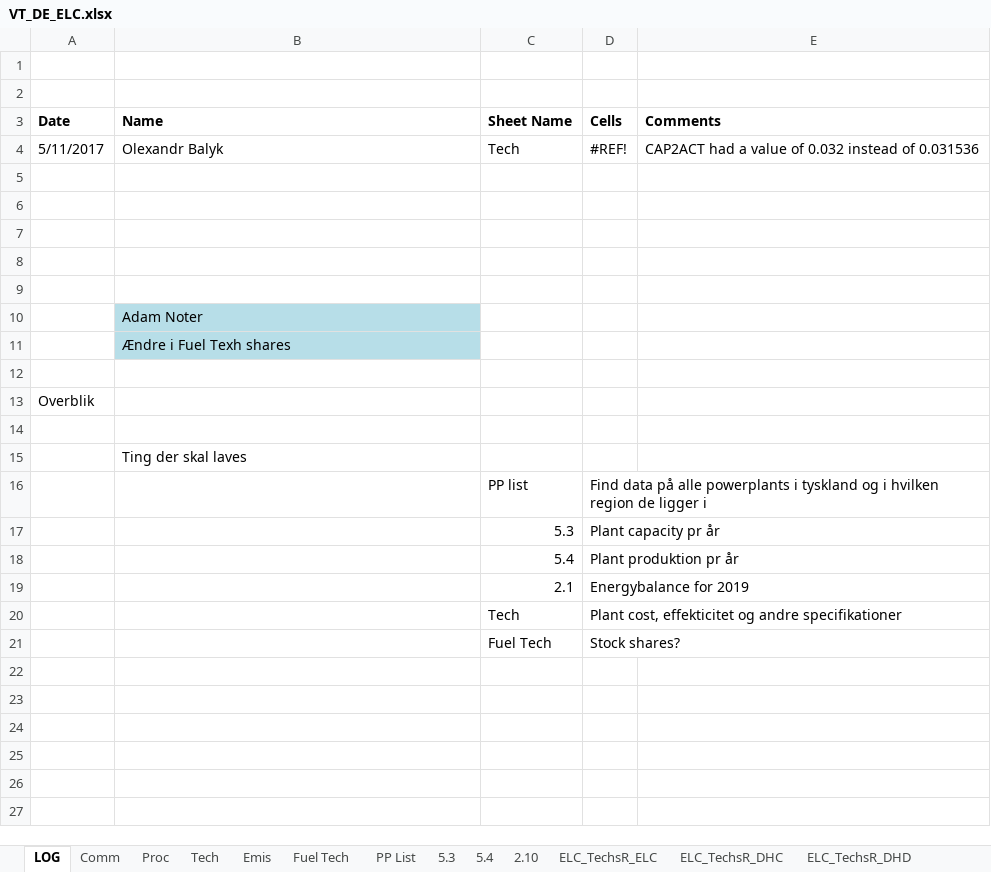
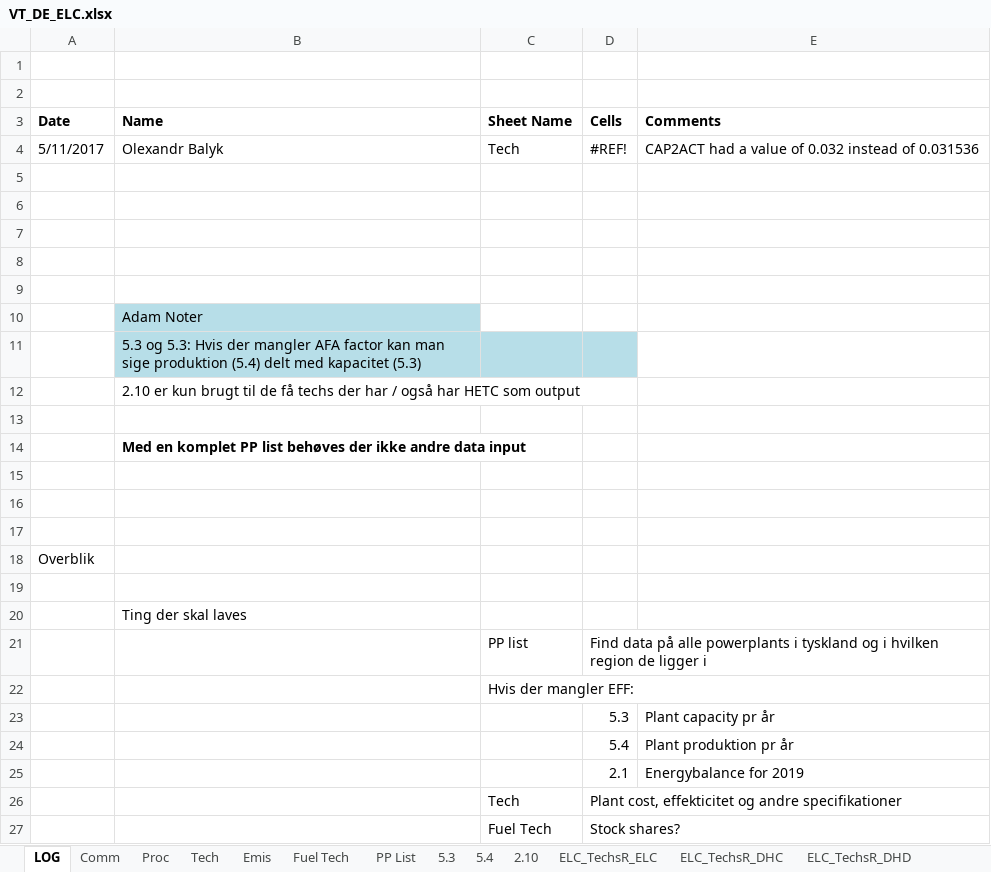
Before and after one commit to AdamVejstrup/Bachelor, an Excel workbook: TIMES-DE/VT_DE_ELC.xlsx, sheet LOG, drawn as a sheet; values as stored, in another font and other column widths than the file's, no borders; removed rows and columns are numbered as before the commit, all else as after; the diff names each change by its address in the sheet, - before the commit and + after, or states it on an @@ line.

Commit message:
Update VT_DE_ELC.xlsx

```diff
--- a/TIMES-DE/VT_DE_ELC.xlsx (sheet LOG)
+++ b/TIMES-DE/VT_DE_ELC.xlsx (sheet LOG)
-B11 (Name): Ændre i Fuel Texh shares
+B11 (Name): 5.3 og 5.3: Hvis der mangler AFA factor kan man sige produktion (5.4) delt med kapacitet (5.3)
-C11:D11 fill: none
+C11:D11 fill: #B7DEE8
+row 12:  | 2.10 er kun brugt til de få techs der har / også har HETC som output
+row 13: (empty)
+row 14:  | Med en komplet PP list behøves der ikke andre data input
+row 15: (empty)
+row 16: (empty)
-row 17:  |  | 5.3 | Plant capacity pr år
-row 18:  |  | 5.4 | Plant produktion pr år
-row 19:  |  | 2.1 | Energybalance for 2019
+row 22:  |  | Hvis der mangler EFF:
+row 23:  |  |  | 5.3 | Plant capacity pr år
+row 24:  |  |  | 5.4 | Plant produktion pr år
+row 25:  |  |  | 2.1 | Energybalance for 2019
```
